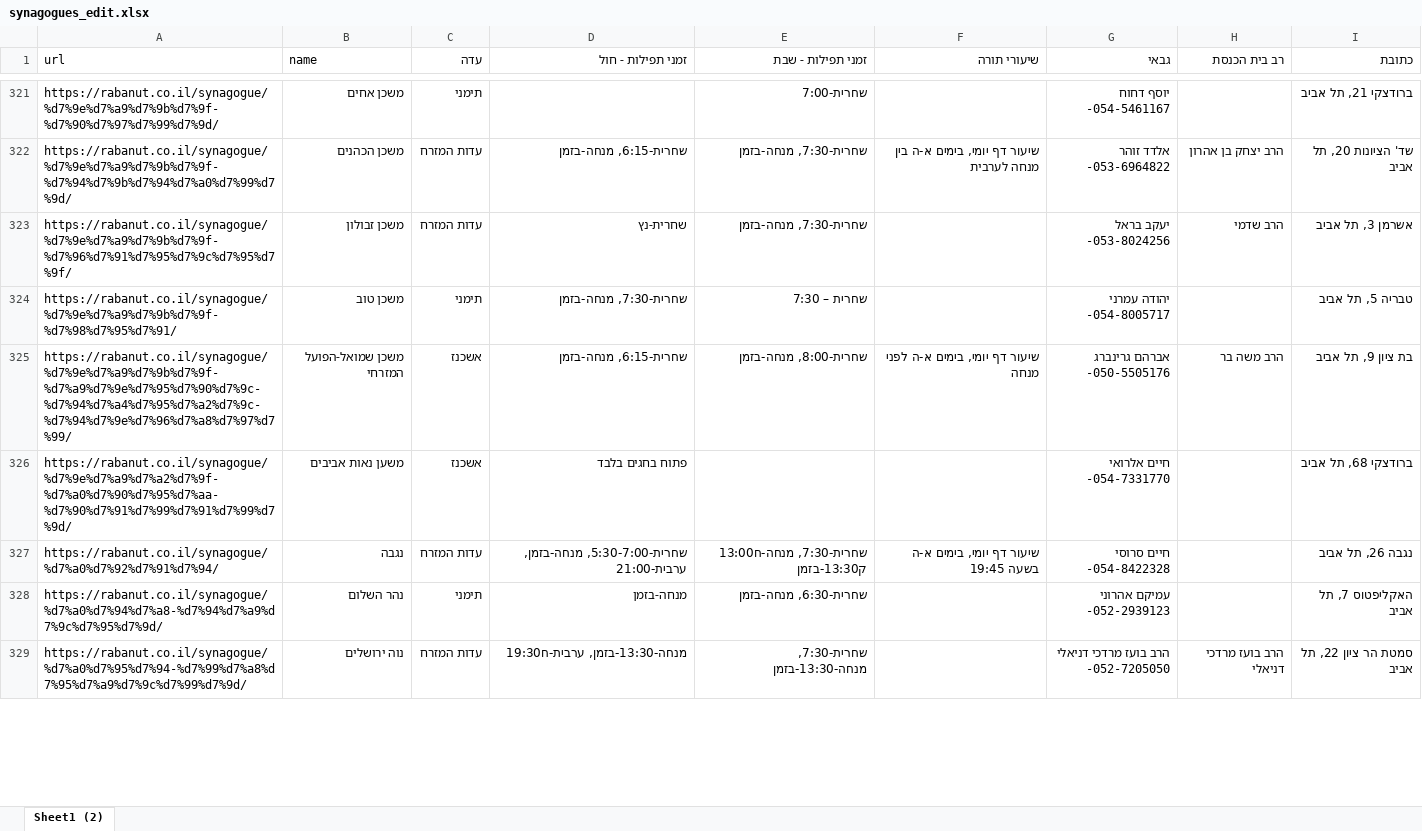
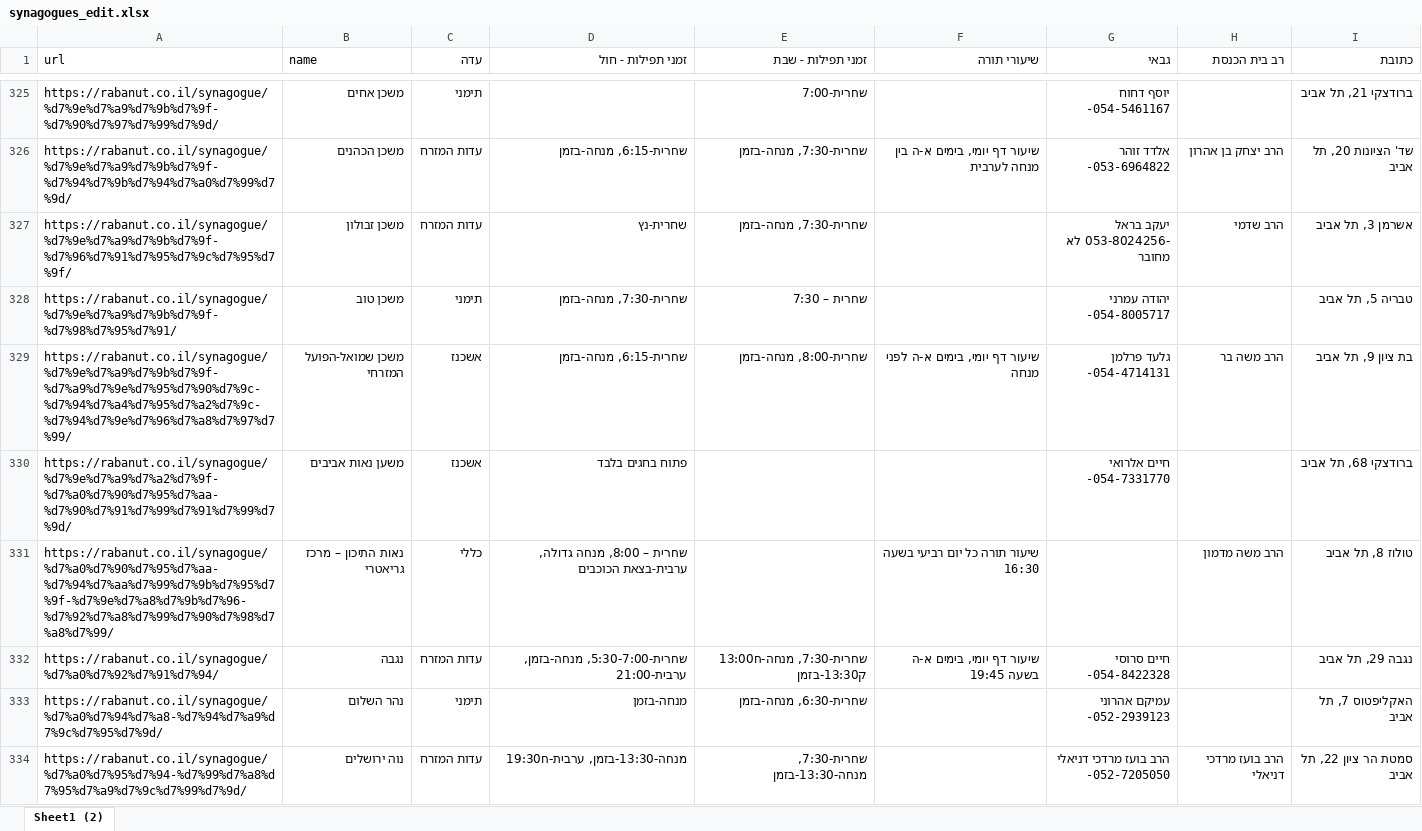
Before and after one commit to rubeecube/scrap_kosher_rest_tlv, an Excel workbook: Storage/synagogues_edit.xlsx, sheet Sheet1 (2), drawn as a sheet; only a part is shown, gaps mark what is left out; values as stored, in another font and other column widths than the file's, no borders; table styles not drawn; addresses are those after the commit; ↵ is a line break in a cell; the diff covers the shown part only; the diff names each change by its address in the sheet, - before the commit and + after, or states it on an @@ line.

```diff
--- a/Storage/synagogues_edit.xlsx (sheet Sheet1 (2))
+++ b/Storage/synagogues_edit.xlsx (sheet Sheet1 (2))
-G327 (גבאי): יעקב בראל ↵ -053-8024256
+G327 (גבאי): יעקב בראל ↵ -053-8024256 לא מחובר
-G329 (גבאי): אברהם גרינברג ↵ -050-5505176
+G329 (גבאי): גלעד פרלמן ↵ -054-4714131
+row 331: https://rabanut.co.il/synagogue/%d7%a0%d7%90%d7%95%d7%aa-%d7%94%d7%aa%d7%99%d7%9b%d7%95%d7%9f-%d7%9e%d7%a8%d7%9b%d7%96-%d7%92%d7%a8%d7%99%d7%90%d7%98%d7%a8%d7%99/ | נאות התיכון – מרכז גריאטרי | כללי | שחרית – 8:00, מנחה גדולה, ערבית-בצאת הכוכבים |  | שיעור תורה כל יום רביעי בשעה 16:30 |  | הרב משה מדמון | טולוז 8, תל אביב
-I332 (כתובת): נגבה 26, תל אביב
+I332 (כתובת): נגבה 29, תל אביב
```
Also changed, not shown: 21 added rows, 17 removed rows, 4 moved rows and 242 edited cells elsewhere in this sheet, Storage/mikvaot_edit.xlsx, Storage/restaurant_edit.xlsx.
